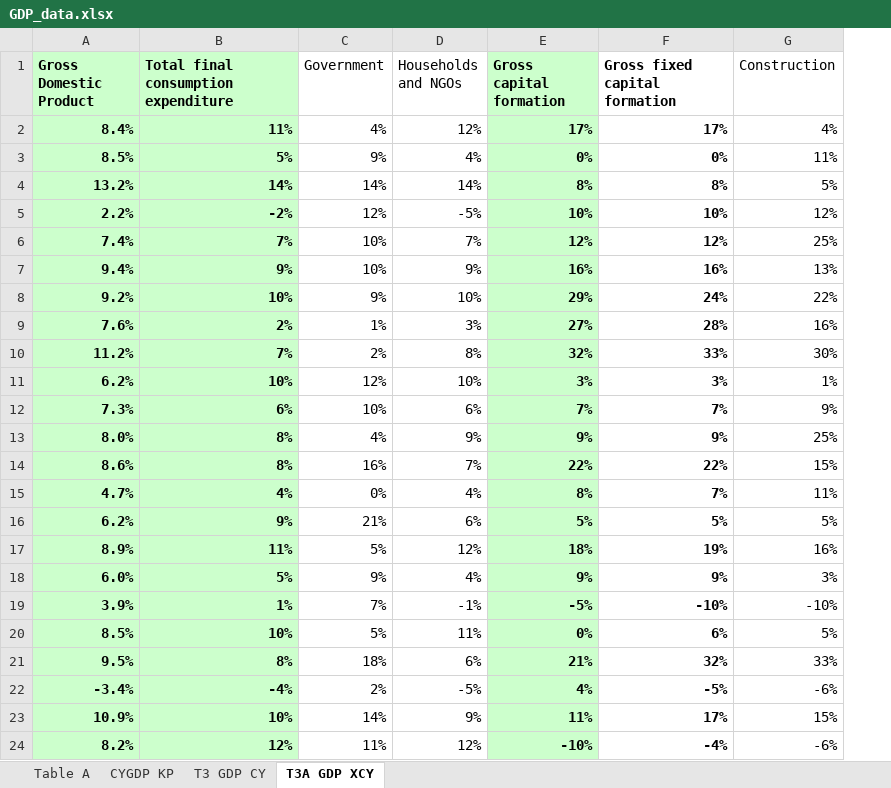
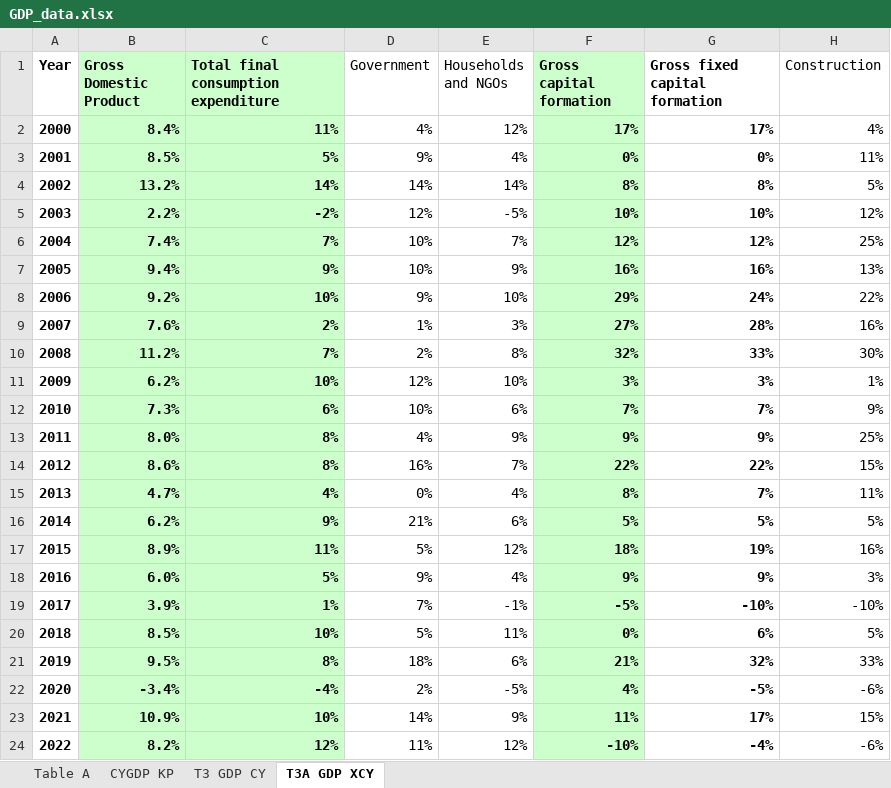
Before and after one commit to Makuo67/NISR_Datathon, an Excel workbook: GDP_data.xlsx, sheet T3A GDP XCY, drawn as a sheet; only a part is shown; values as stored, in another font and other column widths than the file's, no borders; the diff names each change by its address in the sheet, - before the commit and + after, or states it on an @@ line.

```diff
--- a/GDP_data.xlsx (sheet T3A GDP XCY)
+++ b/GDP_data.xlsx (sheet T3A GDP XCY)
+column A (Year), rows 2-24: 2000 | 2001 | 2002 | 2003 | 2004 | 2005 | 2006 | 2007 | 2008 | 2009 | 2010 | 2011 | 2012 | 2013 | 2014 | 2015 | 2016 | 2017 | 2018 | 2019 | 2020 | 2021 | 2022
```
Also changed, not shown: 3 other files.
